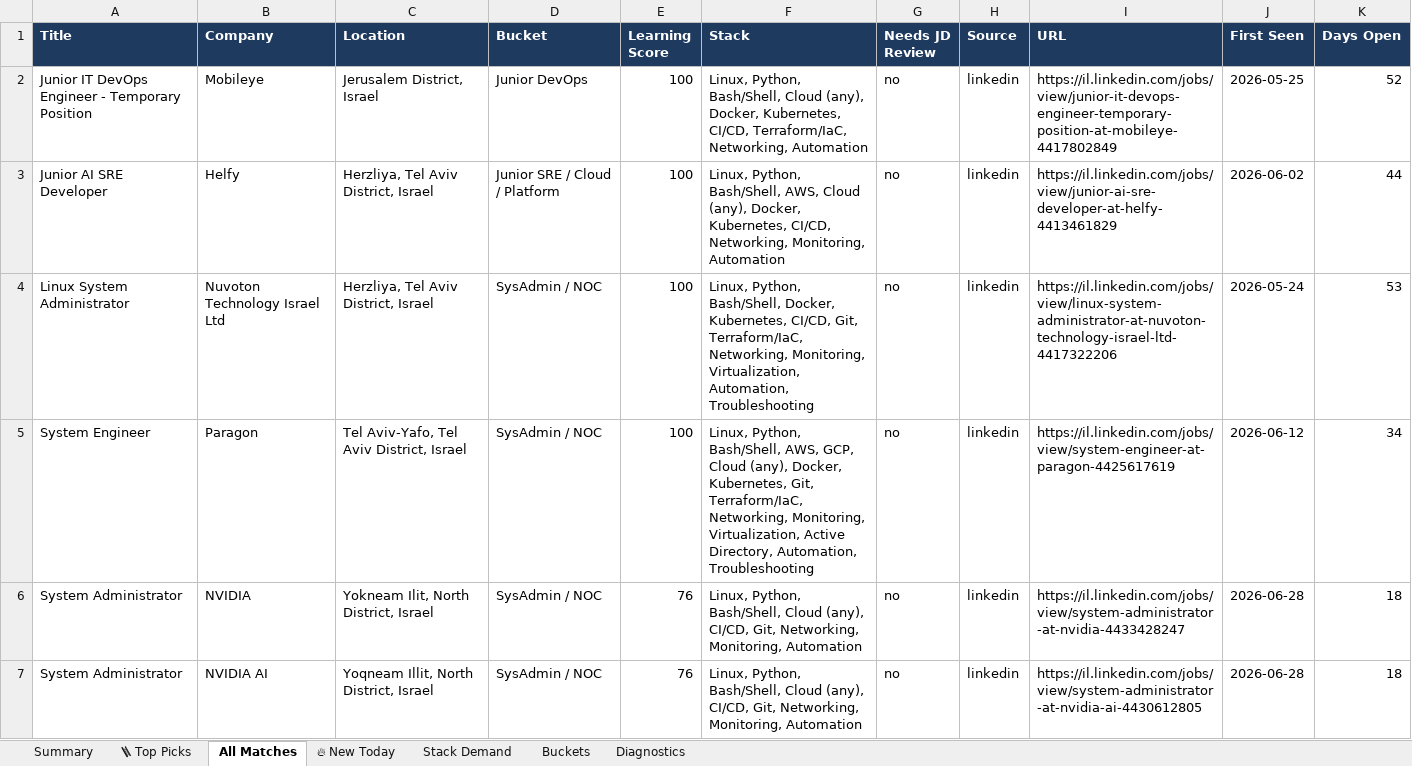
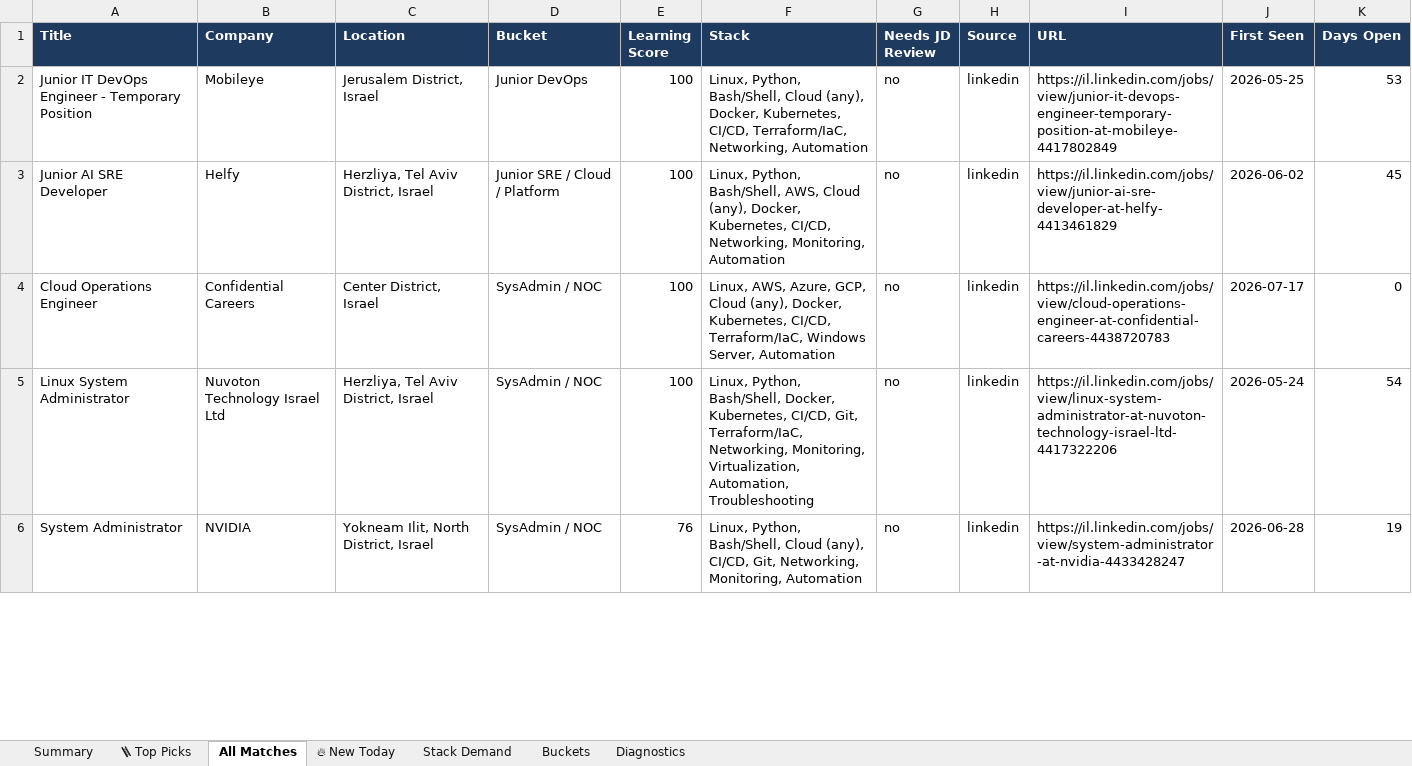
Before and after one commit to OrelBello/devops-market-data, an Excel workbook: reports/devops-juniors-israel-2026-W29.xlsx, sheet All Matches, drawn as a sheet; only a part is shown; values as stored, in another font and other column widths than the file's, no borders; removed rows and columns are numbered as before the commit, all else as after; the diff covers the shown part only; the diff names each change by its address in the sheet, - before the commit and + after, or states it on an @@ line.

```diff
--- a/reports/devops-juniors-israel-2026-W29.xlsx (sheet All Matches)
+++ b/reports/devops-juniors-israel-2026-W29.xlsx (sheet All Matches)
-K2 (Days Open): 52
+K2 (Days Open): 53
-K3 (Days Open): 44
+K3 (Days Open): 45
+row 4: Cloud Operations Engineer | Confidential Careers | Center District, Israel | SysAdmin / NOC | 100 | Linux, AWS, Azure, GCP, Cloud (any), Docker, Kubernetes, CI/CD, Terraform/IaC, Windows Server, Automation | no | linkedin | https://il.linkedin.com/jobs/view/cloud-operations-engineer-at-confidential-careers-4438720783 | 2026-07-17 | 0
-K5 (Days Open): 53
+K5 (Days Open): 54
-row 5: System Engineer | Paragon | Tel Aviv-Yafo, Tel Aviv District, Israel | SysAdmin / NOC | 100 | Linux, Python, Bash/Shell, AWS, GCP, Cloud (any), Docker, Kubernetes, Git, Terraform/IaC, Networking, Monitoring, Virtualization, Active Directory, Automation, Troubleshooting | no | linkedin | https://il.linkedin.com/jobs/view/system-engineer-at-paragon-4425617619 | 2026-06-12 | 34
-K6 (Days Open): 18
+K6 (Days Open): 19
-row 7: System Administrator | NVIDIA AI | Yoqneam Illit, North District, Israel | SysAdmin / NOC | 76 | Linux, Python, Bash/Shell, Cloud (any), CI/CD, Git, Networking, Monitoring, Automation | no | linkedin | https://il.linkedin.com/jobs/view/system-administrator-at-nvidia-ai-4430612805 | 2026-06-28 | 18
```
Also changed, not shown: 17 added rows, 18 removed rows and 82 edited cells elsewhere in this sheet, sheet 🪜 Top Picks, sheet 🔥 New Today, sheet Stack Demand, sheet Summary, sheet Buckets, sheet Diagnostics, reports/devops-jobs-israel-2026-W29.xlsx, reports/devops-jobs-israel-latest.xlsx, 11 other files.
